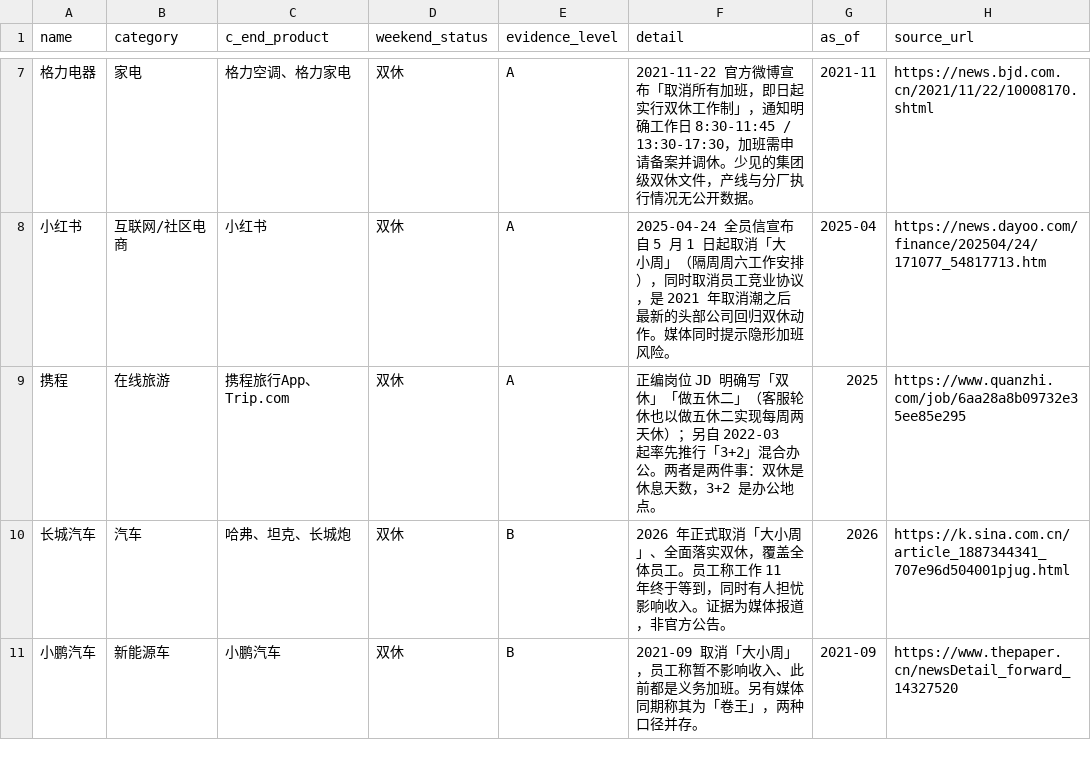
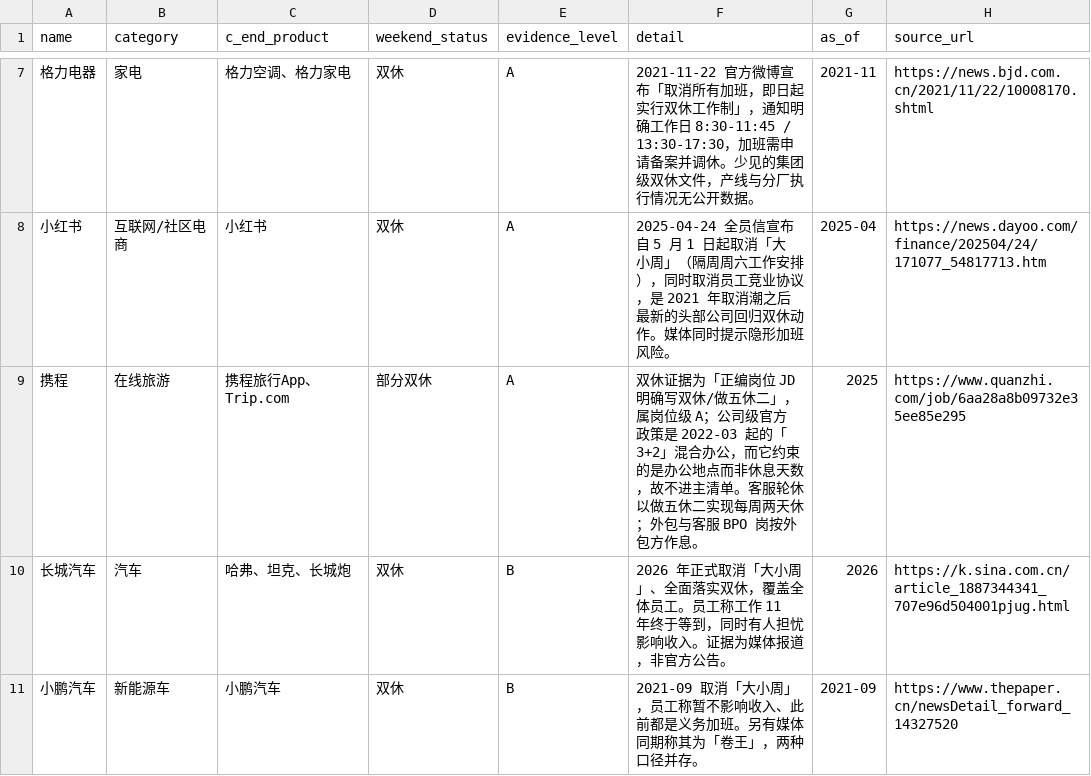
Before and after one commit to Li-Mingshuang/china-c-end-double-weekend, a CSV file: data/companies.csv, drawn as a sheet; only a part is shown, gaps mark what is left out; the diff names each change by its address in the sheet, - before the commit and + after, or states it on an @@ line.

Commit message:
fix: 携程 weekend_status 更正为部分双休（岗位级证据）

```diff
--- a/data/companies.csv
+++ b/data/companies.csv
-D9 (weekend_status): 双休
+D9 (weekend_status): 部分双休
-F9 (detail): 正编岗位 JD 明确写「双休」「做五休二」（客服轮休也以做五休二实现每周两天休）；另自 2022-03 起率先推行「3+2」混合办公。两者是两件事：双休是休息天数，3+2 是办公地点。
+F9 (detail): 双休证据为「正编岗位 JD 明确写双休/做五休二」，属岗位级 A；公司级官方政策是 2022-03 起的「3+2」混合办公，而它约束的是办公地点而非休息天数，故不进主清单。客服轮休以做五休二实现每周两天休；外包与客服 BPO 岗按外包方作息。
```
